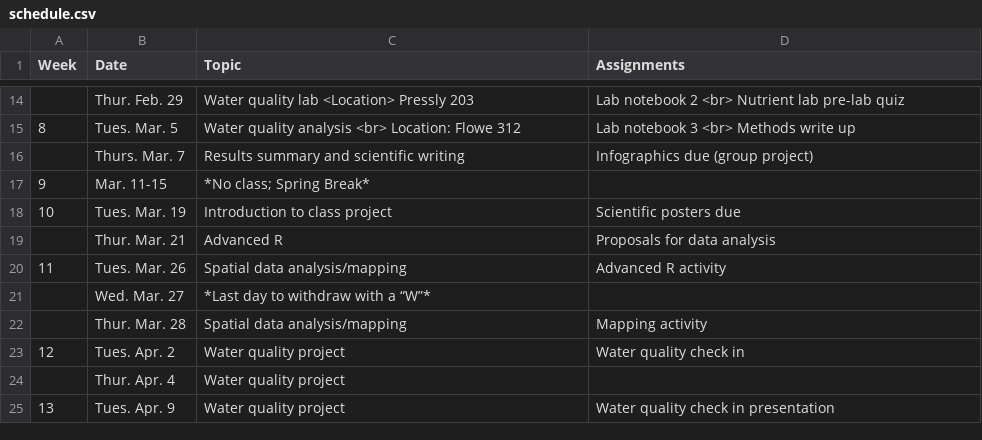
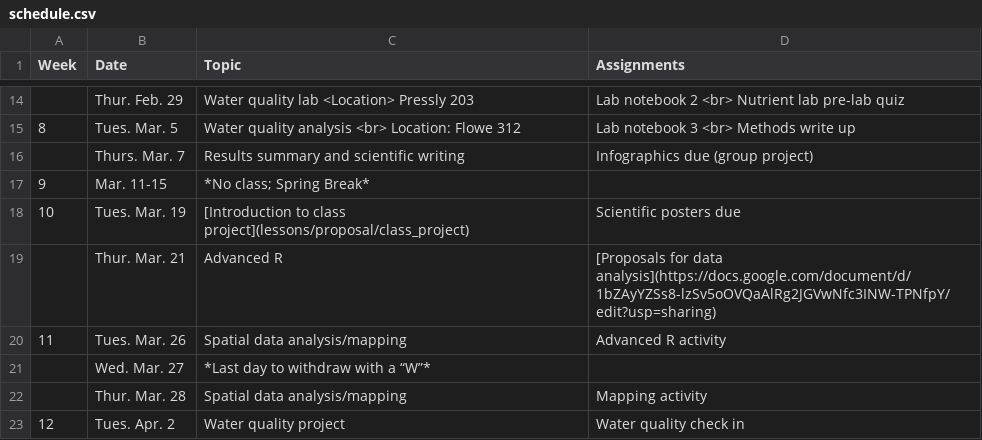
Before and after one commit to maryglover/wpu-bio231, a CSV file: schedule.csv, drawn as a sheet; only a part is shown, gaps mark what is left out; the shorter side is filled out with more unchanged rows.

Commit message:
add lessons

```diff
--- a/schedule.csv
+++ b/schedule.csv
@@ -17,4 +17,4 @@
 9,Mar. 11-15,*No class; Spring Break*,
-10,Tues. Mar. 19,Introduction to class project,Scientific posters due
-,Thur. Mar. 21,Advanced R,Proposals for data analysis
+10,Tues. Mar. 19,[Introduction to class project](lessons/proposal/class_project),Scientific posters due
+,Thur. Mar. 21,Advanced R,[Proposals for data analysis](https://docs.google.com/document/d/1bZAyYZSs8-lzSv5oOVQaAlRg2JGVwNfc3INW-TPNfpY/edit?usp=sharing)
 11,Tues. Mar. 26,Spatial data analysis/mapping,Advanced R activity
```
Also changed, not shown: 3 other files.
